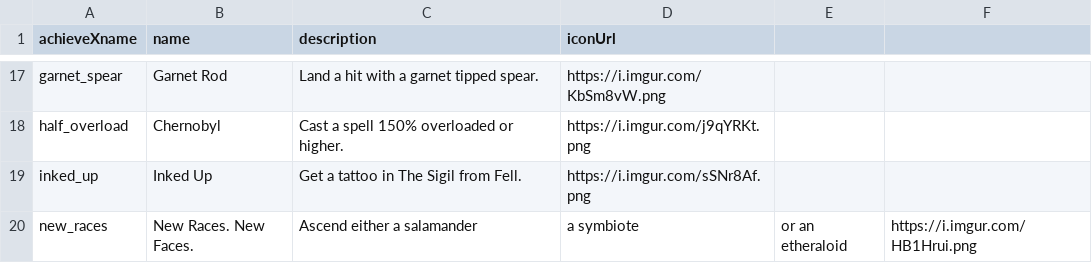
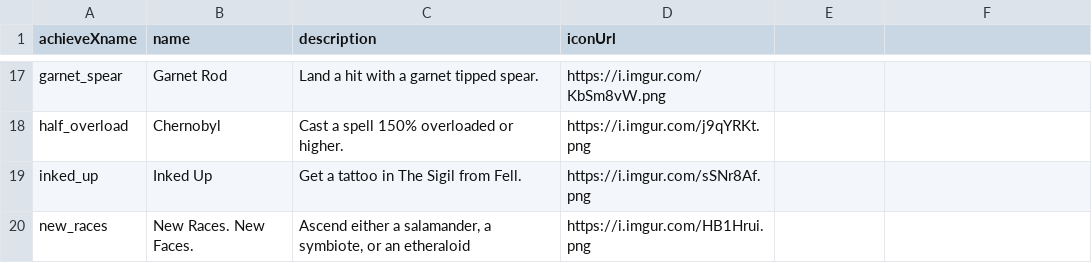
Before and after one commit to demogorgon22/notdnethack-oldarchive, a CSV file: achievements.csv, drawn as a sheet; only a part is shown, gaps mark what is left out.

Commit message:
Update achievements.csv
Fix CSV format

(cherry picked from commit 1aec111544c4b5fcf0bca4f142c887656995c1ed)

```diff
--- a/achievements.csv
+++ b/achievements.csv
@@ -19,2 +19,2 @@ half_overload,Chernobyl,Cast a spell 150% overloaded or higher.,https://i.imgur.
 inked_up,Inked Up,Get a tattoo in The Sigil from Fell.,https://i.imgur.com/sSNr8Af.png
-new_races,New Races. New Faces.,Ascend either a salamander, a symbiote, or an etheraloid,https://i.imgur.com/HB1Hrui.png
+new_races,New Races. New Faces.,"Ascend either a salamander, a symbiote, or an etheraloid",https://i.imgur.com/HB1Hrui.png
```
